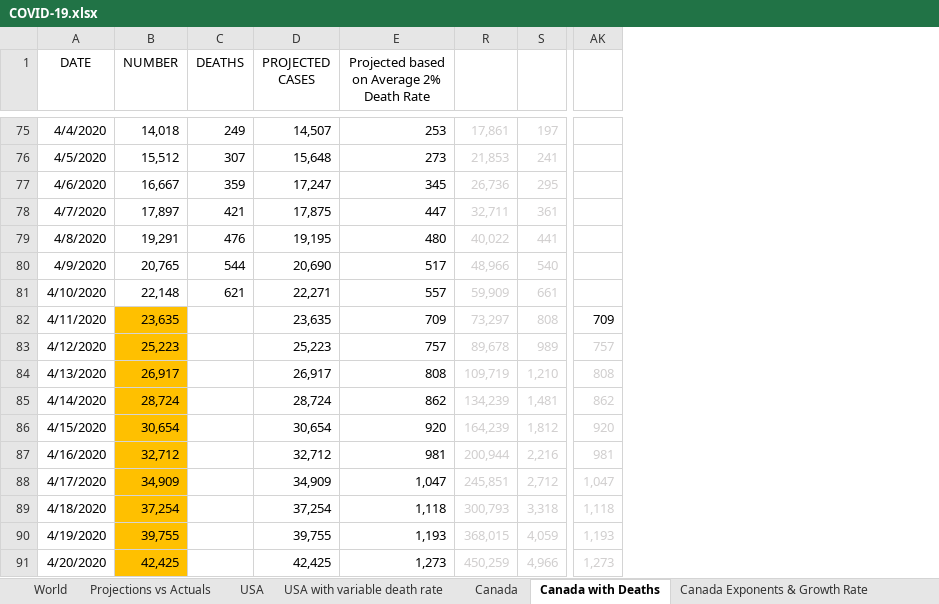
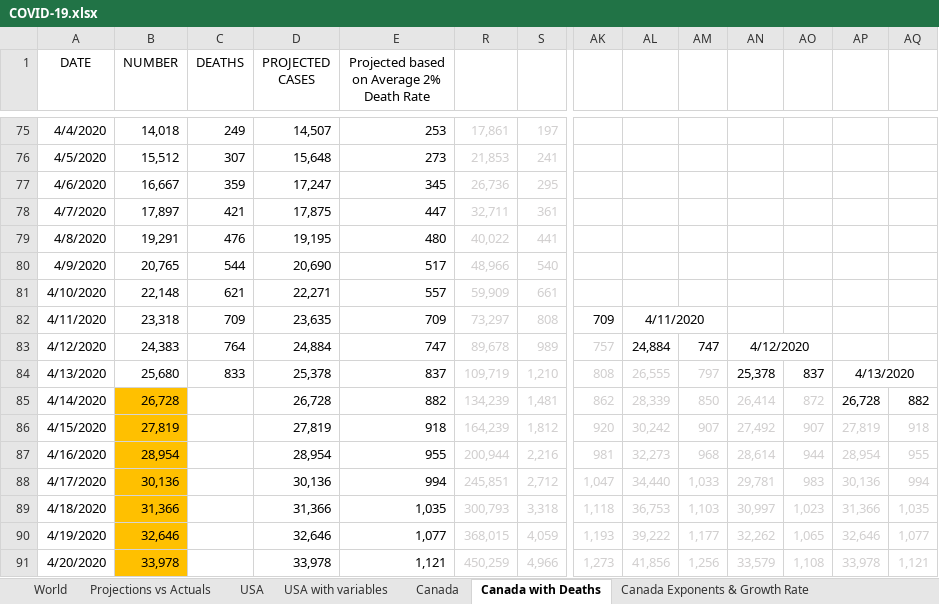
Before and after one commit to timothycomeau/COVID-19, an Excel workbook: COVID-19.xlsx, sheet Canada with Deaths, drawn as a sheet; only a part is shown, gaps mark what is left out; values as stored, in another font and other column widths than the file's, no borders; charts and pictures not drawn; the diff covers the shown part only; the diff names each change by its address in the sheet, - before the commit and + after, or states it on an @@ line.

```diff
--- a/COVID-19.xlsx (sheet Canada with Deaths)
+++ b/COVID-19.xlsx (sheet Canada with Deaths)
-sheet tab: USA with variable death rate
+sheet tab: USA with variables
+column AL, rows 82-91: 4/11/2020 | 24,884 | 26,555 | 28,339 | 30,242 | 32,273 | 34,440 | 36,753 | 39,222 | 41,856
+column AM, rows 83-91: 747 | 797 | 850 | 907 | 968 | 1,033 | 1,103 | 1,177 | 1,256
+column AN, rows 83-91: 4/12/2020 | 25,378 | 26,414 | 27,492 | 28,614 | 29,781 | 30,997 | 32,262 | 33,579
+column AO, rows 84-91: 837 | 872 | 907 | 944 | 983 | 1,023 | 1,065 | 1,108
+column AP, rows 84-91: 4/13/2020 | 26,728 | 27,819 | 28,954 | 30,136 | 31,366 | 32,646 | 33,978
+column AQ, rows 85-91: 882 | 918 | 955 | 994 | 1,035 | 1,077 | 1,121
-B82 (NUMBER): 23,635
+B82 (NUMBER): 23,318
-B82:B84 fill: #FFC000
+B82:B84 fill: none
-C82 (DEATHS): (empty)
+C82 (DEATHS): 709
-B83 (NUMBER): 25,223
+B83 (NUMBER): 24,383
-C83 (DEATHS): (empty)
+C83 (DEATHS): 764
-D83 (PROJECTED CASES): 25,223
+D83 (PROJECTED CASES): 24,884
-E83: 757
+E83: 747
-B84 (NUMBER): 26,917
+B84 (NUMBER): 25,680
-C84 (DEATHS): (empty)
+C84 (DEATHS): 833
-D84 (PROJECTED CASES): 26,917
+D84 (PROJECTED CASES): 25,378
-E84: 808
+E84: 837
-B85 (NUMBER): 28,724
+B85 (NUMBER): 26,728
-D85 (PROJECTED CASES): 28,724
+D85 (PROJECTED CASES): 26,728
-E85: 862
+E85: 882
-B86 (NUMBER): 30,654
+B86 (NUMBER): 27,819
-D86 (PROJECTED CASES): 30,654
+D86 (PROJECTED CASES): 27,819
-E86: 920
+E86: 918
-B87 (NUMBER): 32,712
+B87 (NUMBER): 28,954
-D87 (PROJECTED CASES): 32,712
+D87 (PROJECTED CASES): 28,954
-E87: 981
+E87: 955
-B88 (NUMBER): 34,909
+B88 (NUMBER): 30,136
-D88 (PROJECTED CASES): 34,909
+D88 (PROJECTED CASES): 30,136
-E88: 1,047
+E88: 994
-B89 (NUMBER): 37,254
+B89 (NUMBER): 31,366
-D89 (PROJECTED CASES): 37,254
+D89 (PROJECTED CASES): 31,366
-E89: 1,118
+E89: 1,035
-B90 (NUMBER): 39,755
+B90 (NUMBER): 32,646
-D90 (PROJECTED CASES): 39,755
+D90 (PROJECTED CASES): 32,646
-E90: 1,193
+E90: 1,077
-B91 (NUMBER): 42,425
+B91 (NUMBER): 33,978
-D91 (PROJECTED CASES): 42,425
+D91 (PROJECTED CASES): 33,978
-E91: 1,273
+E91: 1,121
```
Also changed, not shown: 130 edited cells elsewhere in this sheet, sheet USA with variables, sheet Canada, sheet Canada Exponents & Growth Rate, sheet USA, sheet Ontario Exponents & Growth Rate, sheet Projections vs Actuals, 6 more sheets, formulas that keep their value, hidden cells, charts or pictures, 5 other files.
